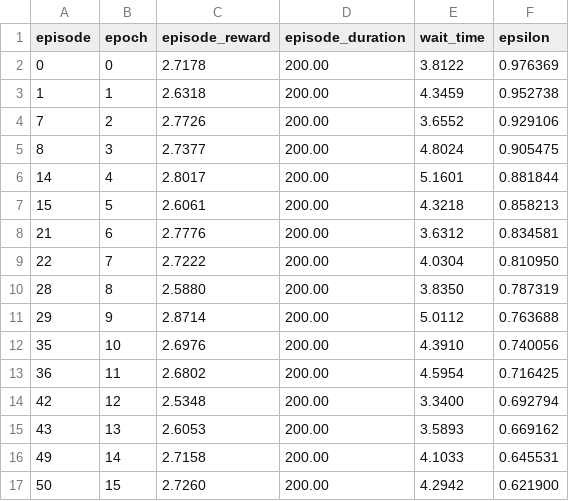
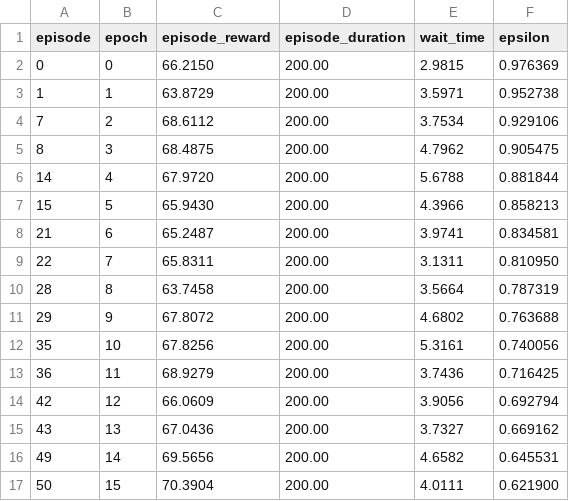
Before and after one commit to aleynaozcan-rwth/MASA-QMIX, a CSV file: my_data_and_graph/historydata/episode_metrics.csv, drawn as a sheet; only a part is shown; the diff covers the shown part only.

```diff
--- a/my_data_and_graph/historydata/episode_metrics.csv
+++ b/my_data_and_graph/historydata/episode_metrics.csv
@@ -1,17 +1,17 @@
 episode,epoch,episode_reward,episode_duration,wait_time,epsilon
-0,0,2.7178,200.00,3.8122,0.976369
-1,1,2.6318,200.00,4.3459,0.952738
-7,2,2.7726,200.00,3.6552,0.929106
-8,3,2.7377,200.00,4.8024,0.905475
-14,4,2.8017,200.00,5.1601,0.881844
-15,5,2.6061,200.00,4.3218,0.858213
-21,6,2.7776,200.00,3.6312,0.834581
-22,7,2.7222,200.00,4.0304,0.810950
-28,8,2.5880,200.00,3.8350,0.787319
-29,9,2.8714,200.00,5.0112,0.763688
-35,10,2.6976,200.00,4.3910,0.740056
-36,11,2.6802,200.00,4.5954,0.716425
-42,12,2.5348,200.00,3.3400,0.692794
-43,13,2.6053,200.00,3.5893,0.669162
-49,14,2.7158,200.00,4.1033,0.645531
-50,15,2.7260,200.00,4.2942,0.621900
+0,0,66.2150,200.00,2.9815,0.976369
+1,1,63.8729,200.00,3.5971,0.952738
+7,2,68.6112,200.00,3.7534,0.929106
+8,3,68.4875,200.00,4.7962,0.905475
+14,4,67.9720,200.00,5.6788,0.881844
+15,5,65.9430,200.00,4.3966,0.858213
+21,6,65.2487,200.00,3.9741,0.834581
+22,7,65.8311,200.00,3.1311,0.810950
+28,8,63.7458,200.00,3.5664,0.787319
+29,9,67.8072,200.00,4.6802,0.763688
+35,10,67.8256,200.00,5.3161,0.740056
+36,11,68.9279,200.00,3.7436,0.716425
+42,12,66.0609,200.00,3.9056,0.692794
+43,13,67.0436,200.00,3.7327,0.669162
+49,14,69.5656,200.00,4.6582,0.645531
+50,15,70.3904,200.00,4.0111,0.621900
```
Also changed, not shown: 68 edited cells elsewhere in this file, my_data_and_graph/historydata/training_metrics.csv, 32 other files.
